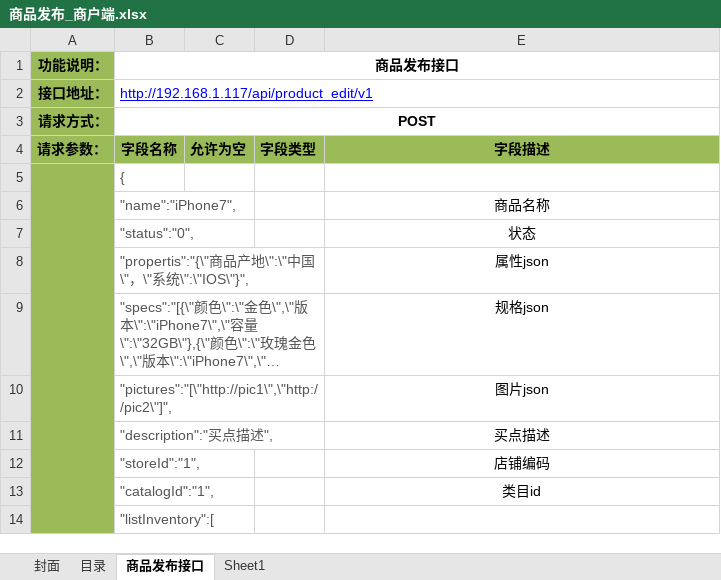
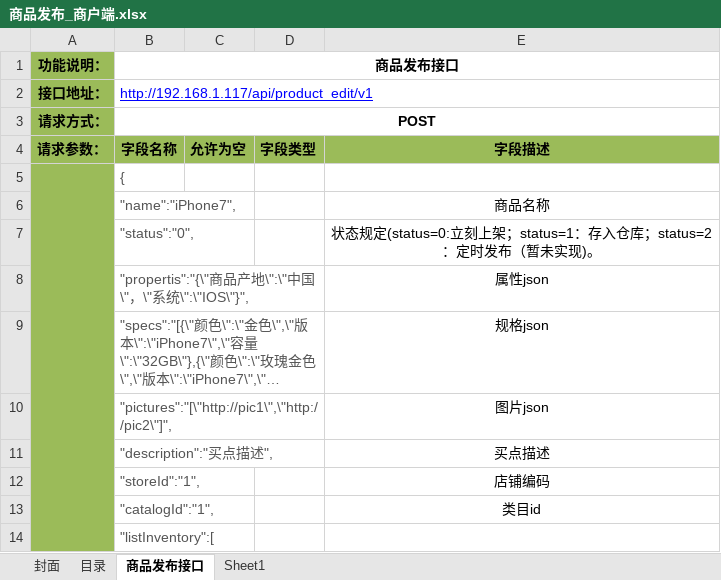
Before and after one commit to douster/design, an Excel workbook: 接口文档/商品api/商品发布_商户端.xlsx, sheet 商品发布接口, drawn as a sheet; only a part is shown; long unchanged cells end in …; values as stored, in another font and other column widths than the file's, no borders; the diff names each change by its address in the sheet, - before the commit and + after, or states it on an @@ line.

Commit message:
add

```diff
--- a/接口文档/商品api/商品发布_商户端.xlsx (sheet 商品发布接口)
+++ b/接口文档/商品api/商品发布_商户端.xlsx (sheet 商品发布接口)
-E7: 状态
+E7: 状态规定(status=0:立刻上架；status=1：存入仓库；status=2：定时发布（暂未实现)。
```
